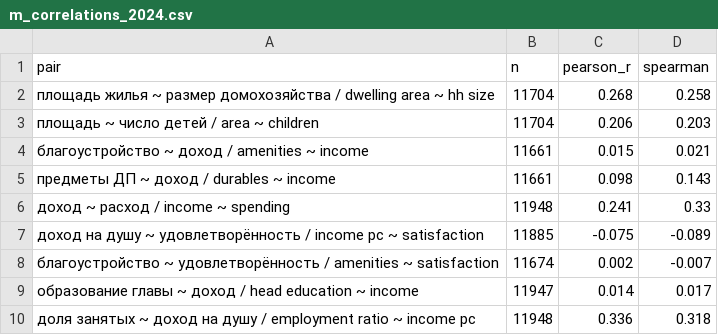
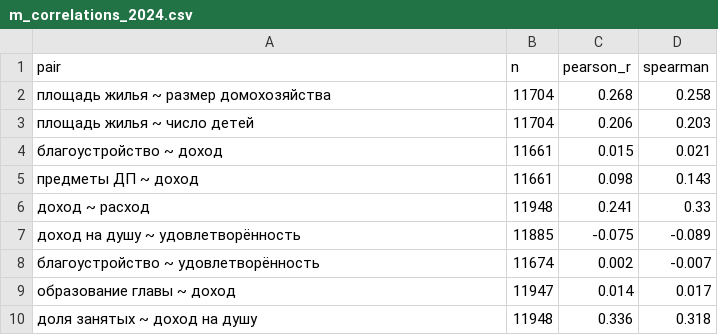
Before and after one commit to Arnas-Zhaxalikov/datathon, a CSV file: outputs/aggregates/m_correlations_2024.csv, drawn as a sheet.

```diff
--- a/outputs/aggregates/m_correlations_2024.csv
+++ b/outputs/aggregates/m_correlations_2024.csv
@@ -1,10 +1,10 @@
 pair,n,pearson_r,spearman
-площадь жилья ~ размер домохозяйства / dwelling area ~ hh size,11704,0.268,0.258
-площадь ~ число детей / area ~ children,11704,0.206,0.203
-благоустройство ~ доход / amenities ~ income,11661,0.015,0.021
-предметы ДП ~ доход / durables ~ income,11661,0.098,0.143
-доход ~ расход / income ~ spending,11948,0.241,0.33
-доход на душу ~ удовлетворённость / income pc ~ satisfaction,11885,-0.075,-0.089
-благоустройство ~ удовлетворённость / amenities ~ satisfaction,11674,0.002,-0.007
-образование главы ~ доход / head education ~ income,11947,0.014,0.017
-доля занятых ~ доход на душу / employment ratio ~ income pc,11948,0.336,0.318
+площадь жилья ~ размер домохозяйства,11704,0.268,0.258
+площадь жилья ~ число детей,11704,0.206,0.203
+благоустройство ~ доход,11661,0.015,0.021
+предметы ДП ~ доход,11661,0.098,0.143
+доход ~ расход,11948,0.241,0.33
+доход на душу ~ удовлетворённость,11885,-0.075,-0.089
+благоустройство ~ удовлетворённость,11674,0.002,-0.007
+образование главы ~ доход,11947,0.014,0.017
+доля занятых ~ доход на душу,11948,0.336,0.318
```
Also changed, not shown: outputs/aggregates/m_ols_income_2024.csv, outputs/aggregates/m_savings_gap.csv, 19 other files.
